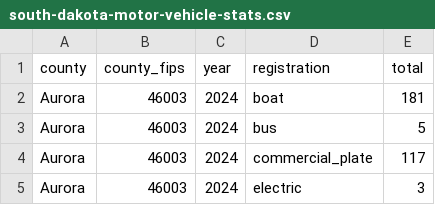
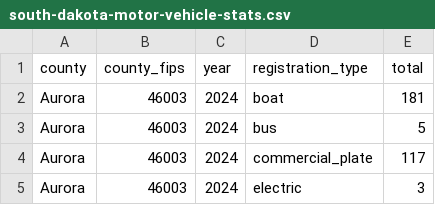
Before and after one commit to South-Dakota-Open-Data/south-dakota-motor-vehicle-stats, a CSV file: south-dakota-motor-vehicle-stats.csv, drawn as a sheet; only a part is shown.

Commit message:
column name

```diff
--- a/south-dakota-motor-vehicle-stats.csv
+++ b/south-dakota-motor-vehicle-stats.csv
@@ -1,2 +1,2 @@
-county,county_fips,year,registration,total
+county,county_fips,year,registration_type,total
 Aurora,46003,2024,boat,181
```
